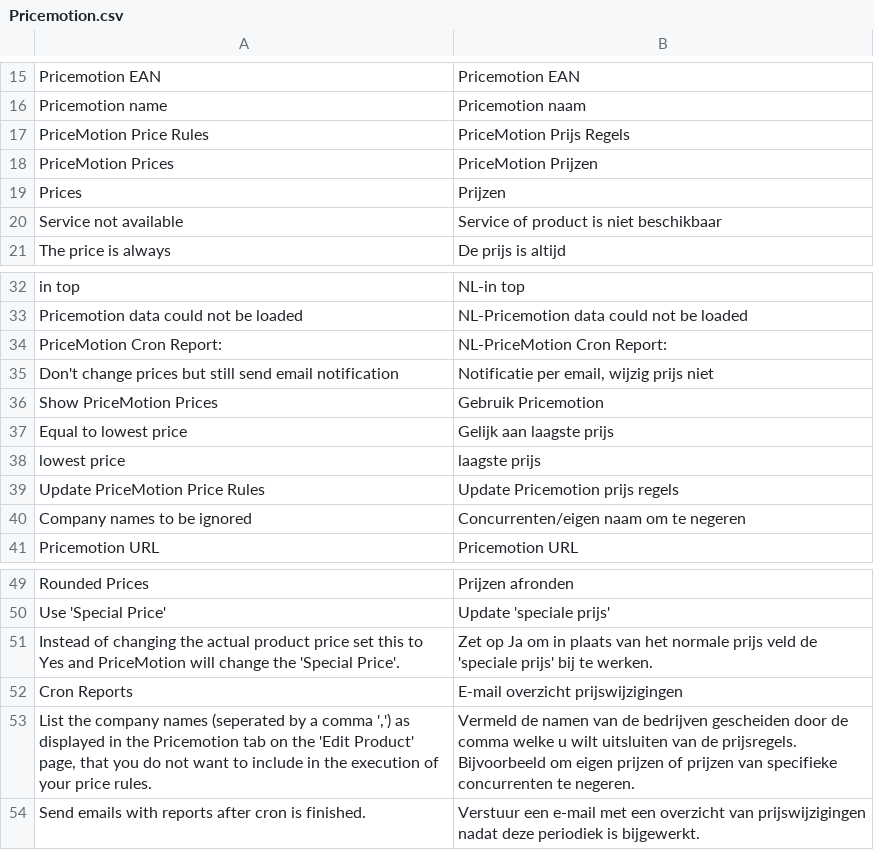
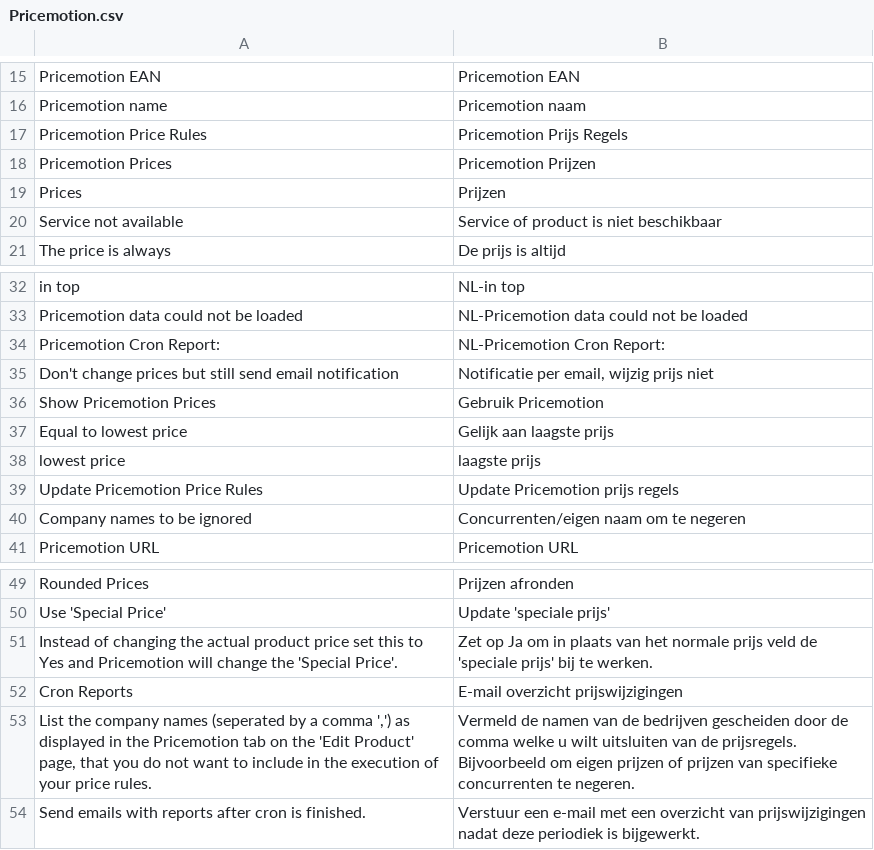
Before and after one commit to pricemotion/magento1, a CSV file: ext/app/locale/nl_NL/Pricemotion.csv, drawn as a sheet; only a part is shown, gaps mark what is left out.

Commit message:
PriceMotion -> Pricemotion

```diff
--- a/ext/app/locale/nl_NL/Pricemotion.csv
+++ b/ext/app/locale/nl_NL/Pricemotion.csv
@@ -16,4 +16,4 @@
 "Pricemotion name","Pricemotion naam"
-"PriceMotion Price Rules","PriceMotion Prijs Regels"
-"PriceMotion Prices","PriceMotion Prijzen"
+"Pricemotion Price Rules","Pricemotion Prijs Regels"
+"Pricemotion Prices","Pricemotion Prijzen"
 "Prices","Prijzen"
@@ -33,8 +33,8 @@
 "Pricemotion data could not be loaded","NL-Pricemotion data could not be loaded"
-"PriceMotion Cron Report:","NL-PriceMotion Cron Report:"
+"Pricemotion Cron Report:","NL-Pricemotion Cron Report:"
 "Don't change prices but still send email notification","Notificatie per email, wijzig prijs niet"
-"Show PriceMotion Prices","Gebruik Pricemotion"
+"Show Pricemotion Prices","Gebruik Pricemotion"
 "Equal to lowest price","Gelijk aan laagste prijs"
 "lowest price","laagste prijs"
-"Update PriceMotion Price Rules","Update Pricemotion prijs regels"
+"Update Pricemotion Price Rules","Update Pricemotion prijs regels"
 "Company names to be ignored","Concurrenten/eigen naam om te negeren"
@@ -50,3 +50,3 @@
 "Use 'Special Price'","Update 'speciale prijs'"
-"Instead of changing the actual product price set this to Yes and PriceMotion will change the 'Special Price'.","Zet op Ja om in plaats van het normale prijs veld de 'speciale prijs' bij te werken."
+"Instead of changing the actual product price set this to Yes and Pricemotion will change the 'Special Price'.","Zet op Ja om in plaats van het normale prijs veld de 'speciale prijs' bij te werken."
 "Cron Reports","E-mail overzicht prijswijzigingen"
```
Also changed, not shown: 22 other files.
